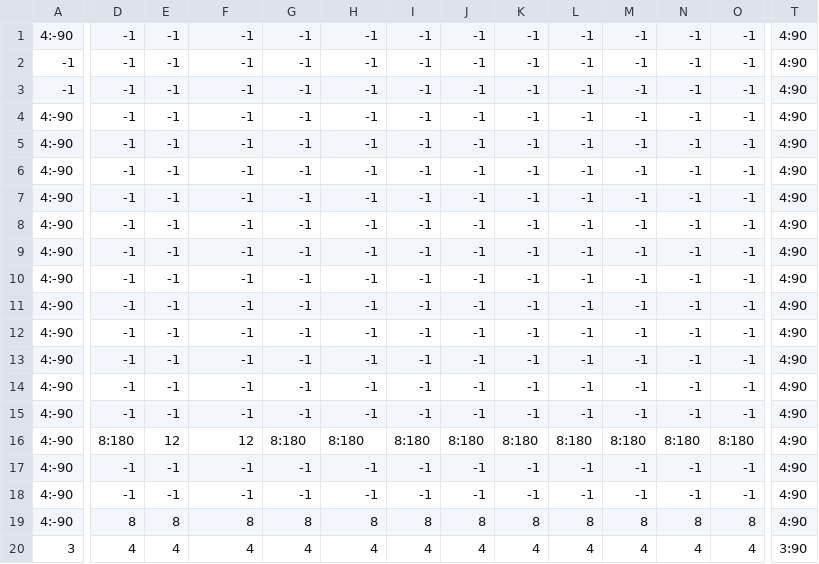
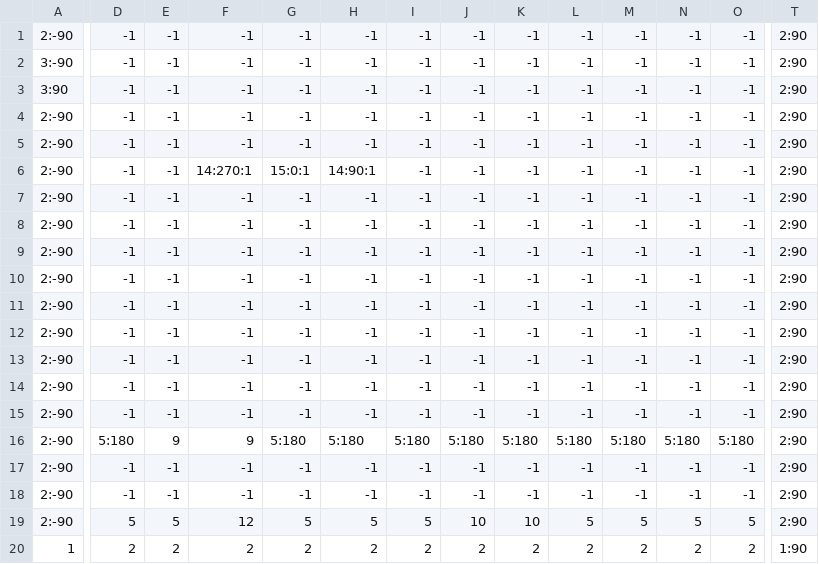
Before and after one commit to TakumiFujisawa0609/apc-game-works-2025-2416076, a CSV file: SweetHex Café/Data/MapData/MapData1.csv, drawn as a sheet; only a part is shown, gaps mark what is left out; removed rows and columns are numbered as before the commit, all else as after; rows hold the shown columns only; the diff covers the shown part only; the diff names each change by its address in the sheet, - before the commit and + after, or states it on an @@ line.

```diff
--- a/SweetHex Café/Data/MapData/MapData1.csv
+++ b/SweetHex Café/Data/MapData/MapData1.csv
-A1: 4:-90
+A1: 2:-90
-T1:T18: 4:90
+T1:T18: 2:90
-A2: -1
+A2: 3:-90
-A3: -1
+A3: 3:90
-A4:A18: 4:-90
+A4:A18: 2:-90
-F6: -1
+F6: 14:270:1
-G6: -1
+G6: 15:0:1
-H6: -1
+H6: 14:90:1
-D16: 8:180
+D16: 5:180
-E16: 12
+E16: 9
-F16: 12
+F16: 9
-G16: 8:180
+G16: 5:180
-H16: 8:180
+H16: 5:180
-I16: 8:180
+I16: 5:180
-J16: 8:180
+J16: 5:180
-K16: 8:180
+K16: 5:180
-L16: 8:180
+L16: 5:180
-M16: 8:180
+M16: 5:180
-N16: 8:180
+N16: 5:180
-O16: 8:180
+O16: 5:180
-row 19: 4:-90 | 8 | 8 | 8 | 8 | 8 | 8 | 8 | 8 | 8 | 8 | 8 | 8 | 4:90
-row 20: 3 | 4 | 4 | 4 | 4 | 4 | 4 | 4 | 4 | 4 | 4 | 4 | 4 | 3:90
+row 19: 2:-90 | 5 | 5 | 12 | 5 | 5 | 5 | 10 | 10 | 5 | 5 | 5 | 5 | 2:90
+row 20: 1 | 2 | 2 | 2 | 2 | 2 | 2 | 2 | 2 | 2 | 2 | 2 | 2 | 1:90
```
Also changed, not shown: 2 edited cells elsewhere in this file, SweetHex Café/Data/MapData/MapData0.csv, SweetHex Café/Data/MapData/MapData2.csv, 25 other files.
